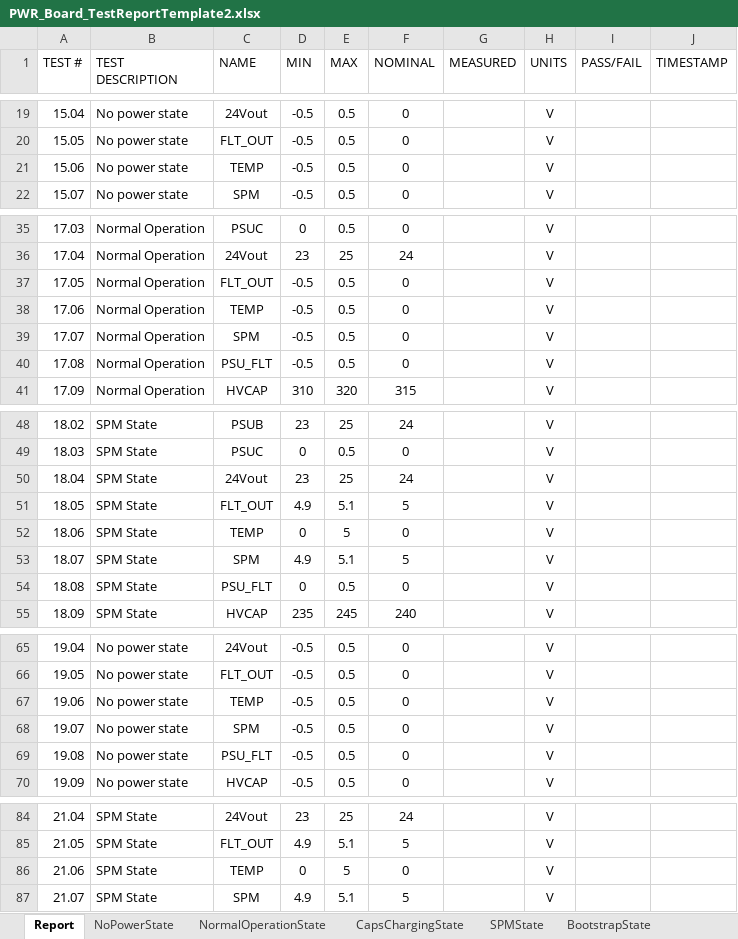
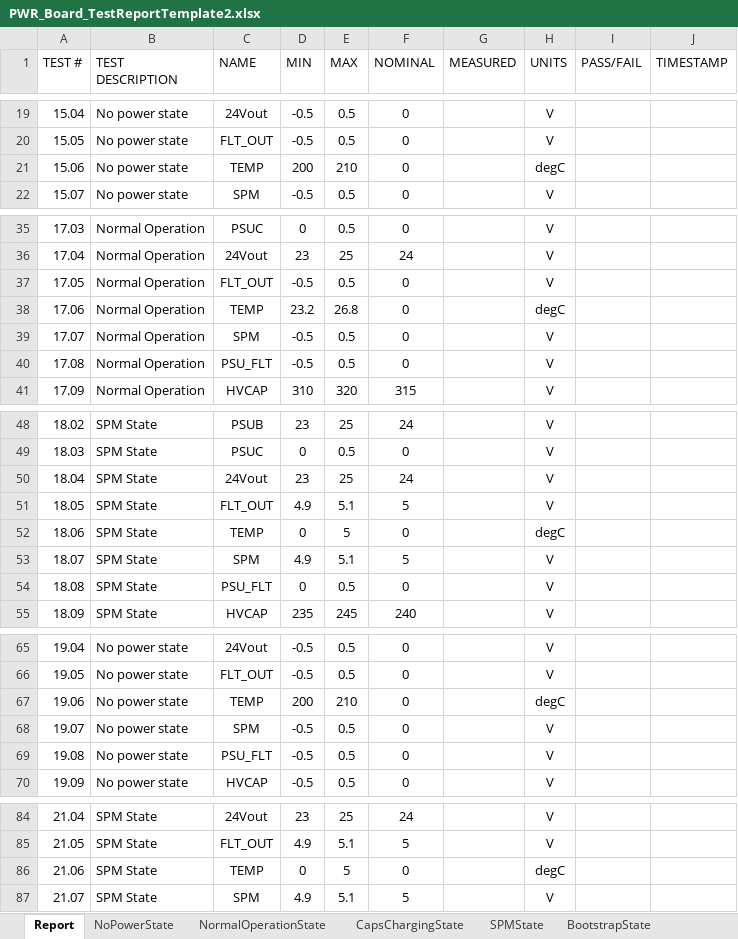
Before and after one commit to ninja-lab/pluto, an Excel workbook: PWRAutomatedTest/385-0030-TestSet/PWR_Board_TestReportTemplate2.xlsx, sheet Report, drawn as a sheet; only a part is shown, gaps mark what is left out; values as stored, in another font and other column widths than the file's, no borders; the diff names each change by its address in the sheet, - before the commit and + after, or states it on an @@ line.

```diff
--- a/PWRAutomatedTest/385-0030-TestSet/PWR_Board_TestReportTemplate2.xlsx (sheet Report)
+++ b/PWRAutomatedTest/385-0030-TestSet/PWR_Board_TestReportTemplate2.xlsx (sheet Report)
-D21 (MIN): -0.5
+D21 (MIN): 200
-E21 (MAX): 0.5
+E21 (MAX): 210
-H21 (UNITS): V
+H21 (UNITS): degC
-D38 (MIN): -0.5
+D38 (MIN): 23.2
-E38 (MAX): 0.5
+E38 (MAX): 26.8
-H38 (UNITS): V
+H38 (UNITS): degC
-H52 (UNITS): V
+H52 (UNITS): degC
-D67 (MIN): -0.5
+D67 (MIN): 200
-E67 (MAX): 0.5
+E67 (MAX): 210
-H67 (UNITS): V
+H67 (UNITS): degC
-H86 (UNITS): V
+H86 (UNITS): degC
```
Also changed, not shown: sheet NormalOperationState, sheet NoPowerState, sheet Quantities, sheet SPMState, 1 other file.
